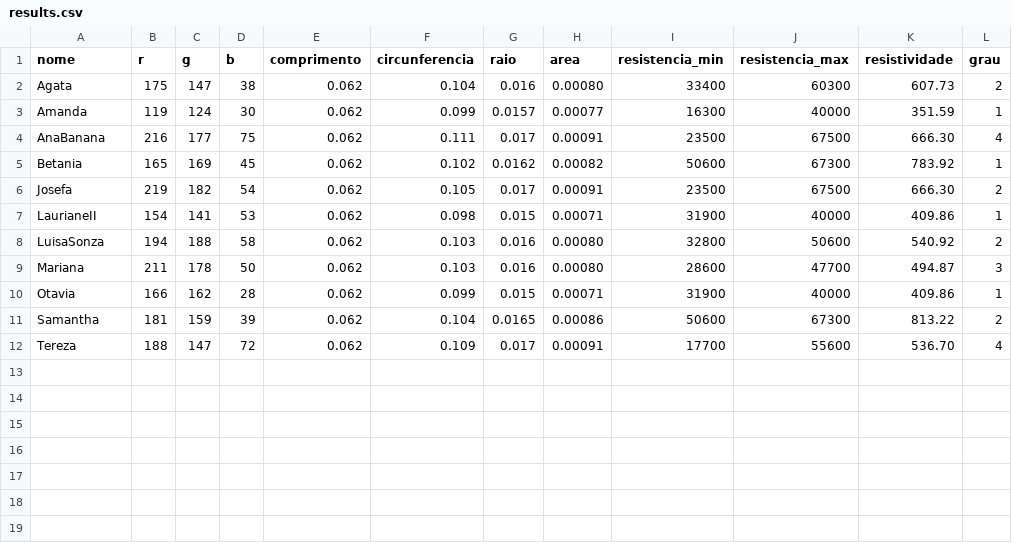
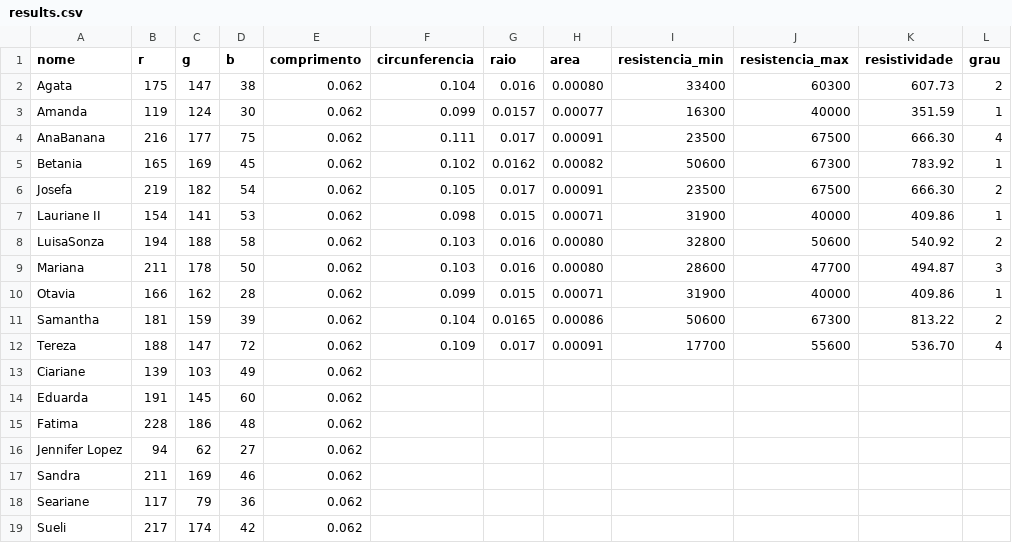
Before and after one commit to lucasricci/Projeto-Final-BECN, a CSV file: results.csv, drawn as a sheet.

```diff
--- a/results.csv
+++ b/results.csv
@@ -6,3 +6,3 @@ Betania,165,169,45,0.062,0.102,0.0162,0.00082,50600,67300,783.92,1
 Josefa,219,182,54,0.062,0.105,0.017,0.00091,23500,67500,666.30,2
-LaurianeII,154,141,53,0.062,0.098,0.015,0.00071,31900,40000,409.86,1
+Lauriane II,154,141,53,0.062,0.098,0.015,0.00071,31900,40000,409.86,1
 LuisaSonza,194,188,58,0.062,0.103,0.016,0.00080,32800,50600,540.92,2
@@ -12 +12,8 @@ Samantha,181,159,39,0.062,0.104,0.0165,0.00086,50600,67300,813.22,2
 Tereza,188,147,72,0.062,0.109,0.017,0.00091,17700,55600,536.70,4
+Ciariane,139,103,49,0.062,
+Eduarda,191,145,60,0.062,
+Fatima,228,186,48,0.062,
+Jennifer Lopez,94,62,27,0.062,
+Sandra,211,169,46,0.062,
+Seariane,117,79,36,0.062,
+Sueli,217,174,42,0.062,
```
Also changed, not shown: 12 other files.
